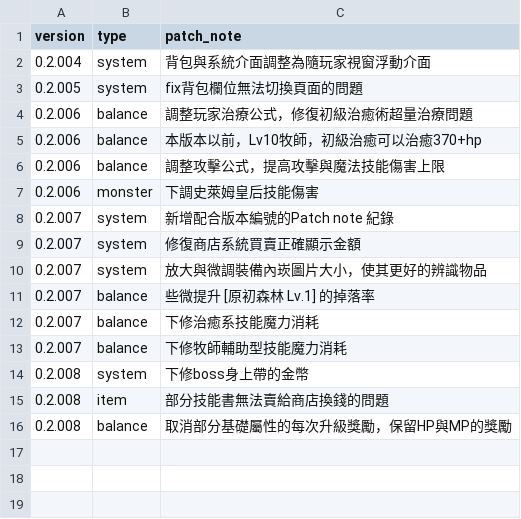
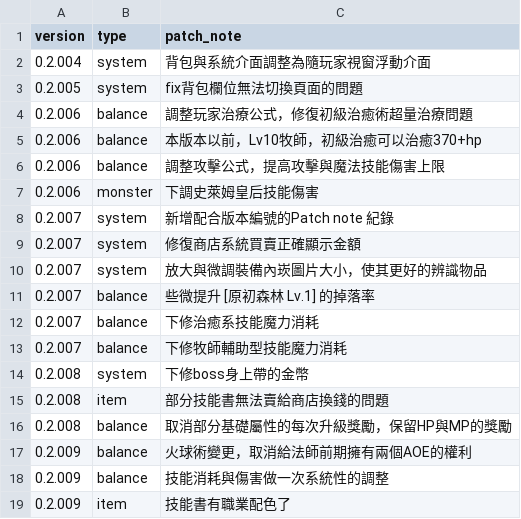
Before and after one commit to longagoseason/Dream-Crafter, a CSV file: source/PatchNote - PatchNote.csv, drawn as a sheet; the diff names each change by its address in the sheet, - before the commit and + after, or states it on an @@ line.

```diff
--- a/source/PatchNote - PatchNote.csv
+++ b/source/PatchNote - PatchNote.csv
+row 17: 0.2.009 | balance | 火球術變更，取消給法師前期擁有兩個AOE的權利
+row 18: 0.2.009 | balance | 技能消耗與傷害做一次系統性的調整
+row 19: 0.2.009 | item | 技能書有職業配色了
```
Also changed, not shown: source/Drop_loot_id - Drop_loot_id.csv, source/Enhance_level - Enhance_level.csv, 3 other files.
